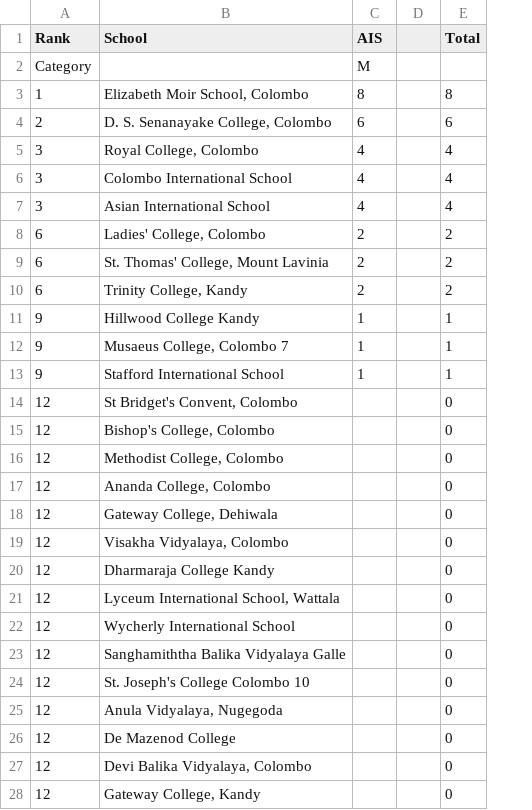
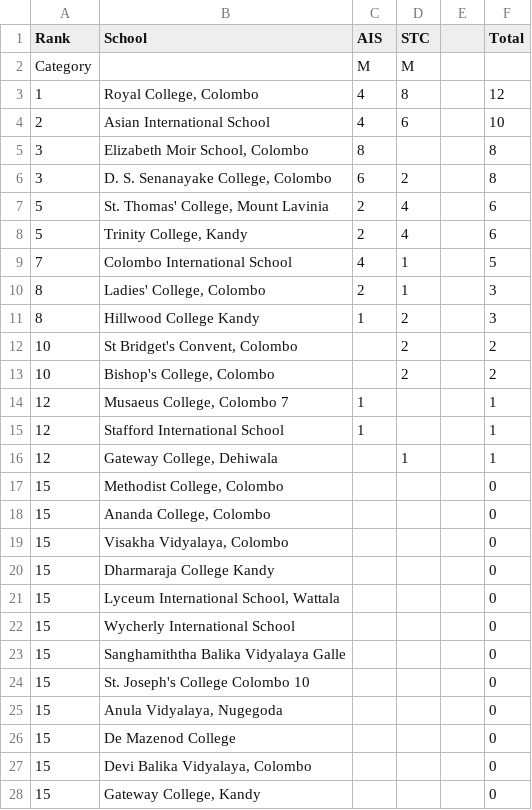
Before and after one commit to DDH13/debaterscouncil, a TSV file: assets/files/LT.tsv, drawn as a sheet; only a part is shown; removed rows and columns are numbered as before the commit, all else as after; the diff covers the shown part only; the diff names each change by its address in the sheet, - before the commit and + after, or states it on an @@ line.

Commit message:
Update league table for STC

```diff
--- a/assets/files/LT.tsv
+++ b/assets/files/LT.tsv
+column D (STC), row 2: M; rows 6-8: 2 | 4 | 4; row 11: 2
+row 3: 1 | Royal College, Colombo | 4 | 8 |  | 12
+row 4: 2 | Asian International School | 4 | 6 |  | 10
-A5 (Rank): 1
+A5 (Rank): 3
-A6 (Rank): 2
+A6 (Rank): 3
-F6 (Total): 6
+F6 (Total): 8
-row 5: 3 | Royal College, Colombo | 4 |  | 4
-row 6: 3 | Colombo International School | 4 |  | 4
-row 7: 3 | Asian International School | 4 |  | 4
-row 8: 6 | Ladies' College, Colombo | 2 |  | 2
-A7:A8 (Rank): 6
+A7:A8 (Rank): 5
-F7:F8 (Total): 2
+F7:F8 (Total): 6
+row 9: 7 | Colombo International School | 4 | 1 |  | 5
+row 10: 8 | Ladies' College, Colombo | 2 | 1 |  | 3
-A11 (Rank): 9
+A11 (Rank): 8
-F11 (Total): 1
+F11 (Total): 3
+row 12: 10 | St Bridget's Convent, Colombo |  | 2 |  | 2
+row 13: 10 | Bishop's College, Colombo |  | 2 |  | 2
-A14:A15 (Rank): 9
+A14:A15 (Rank): 12
-row 14: 12 | St Bridget's Convent, Colombo |  |  | 0
-row 15: 12 | Bishop's College, Colombo |  |  | 0
+row 16: 12 | Gateway College, Dehiwala |  | 1 |  | 1
-A17:A18 (Rank): 12
+A17:A18 (Rank): 15
-row 18: 12 | Gateway College, Dehiwala |  |  | 0
-A19:A28 (Rank): 12
+A19:A28 (Rank): 15
```
Also changed, not shown: 12 edited cells elsewhere in this file.
